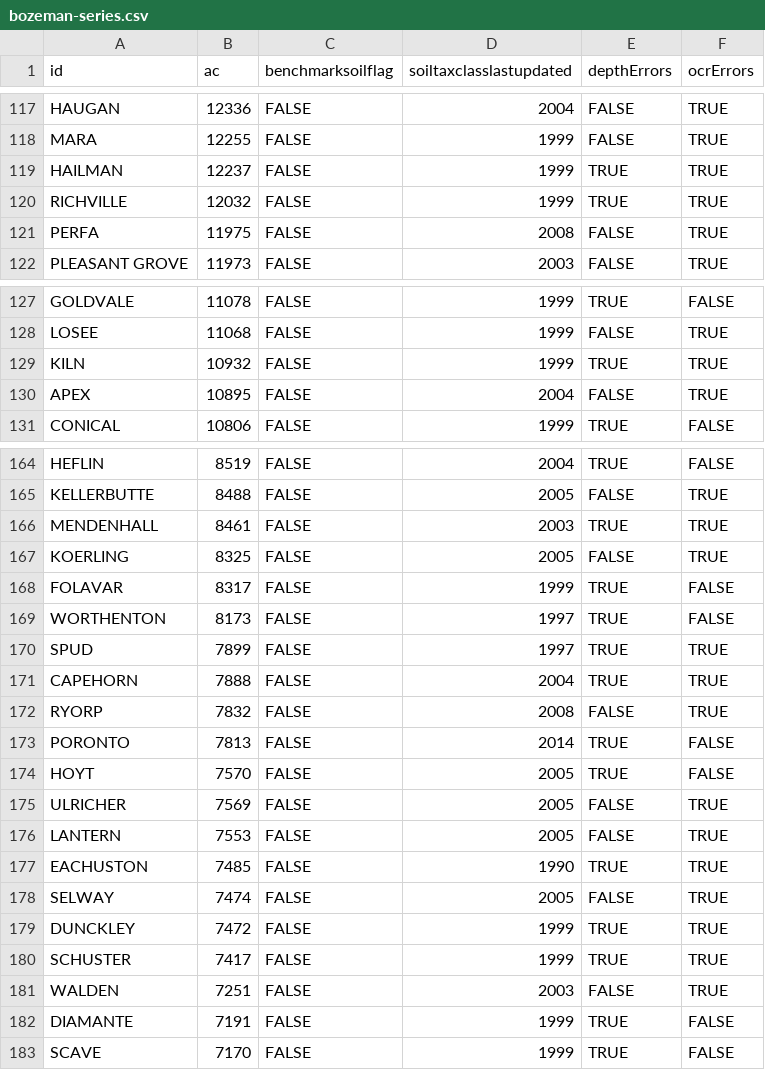
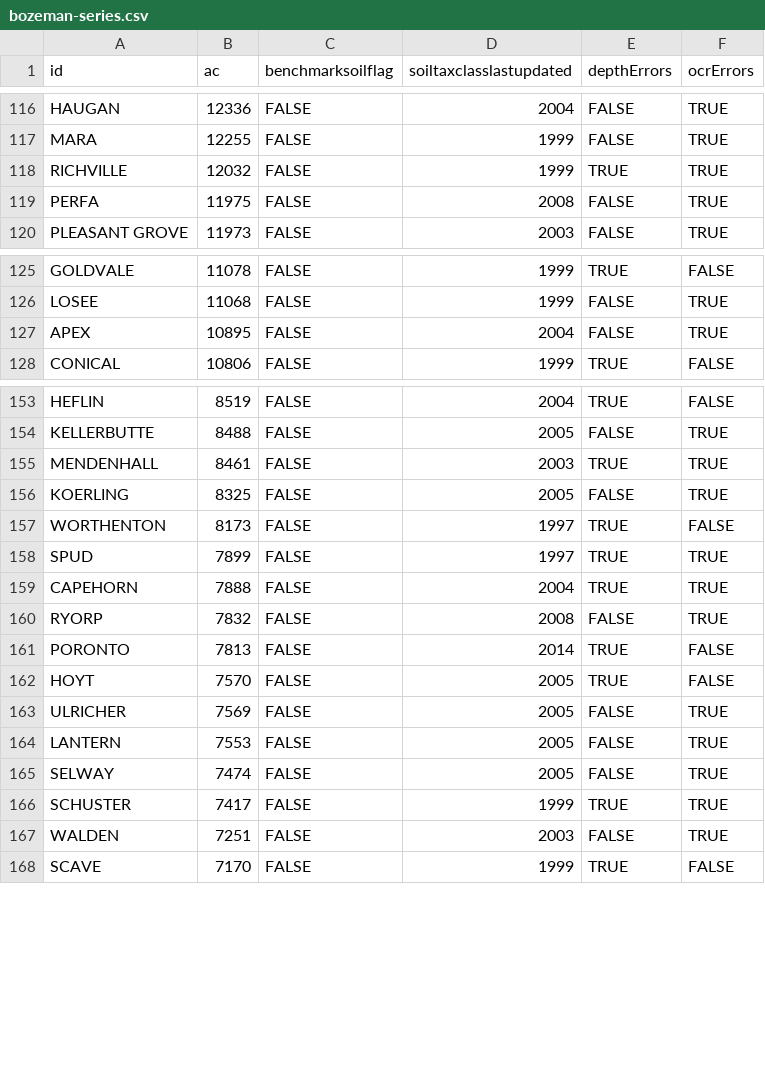
Before and after one commit to ncss-tech/SoilKnowledgeBase, a CSV file: inst/extdata/OSD-error-reporting/RO/bozeman-series.csv, drawn as a sheet; only a part is shown, gaps mark what is left out; the diff covers the shown part only; the diff names each change by its address in the sheet, - before the commit and + after, or states it on an @@ line.

```diff
--- a/inst/extdata/OSD-error-reporting/RO/bozeman-series.csv
+++ b/inst/extdata/OSD-error-reporting/RO/bozeman-series.csv
-row 119: HAILMAN | 12237 | FALSE | 1999 | TRUE | TRUE
-row 129: KILN | 10932 | FALSE | 1999 | TRUE | TRUE
-row 168: FOLAVAR | 8317 | FALSE | 1999 | TRUE | FALSE
-row 177: EACHUSTON | 7485 | FALSE | 1990 | TRUE | TRUE
-row 179: DUNCKLEY | 7472 | FALSE | 1999 | TRUE | TRUE
-row 182: DIAMANTE | 7191 | FALSE | 1999 | TRUE | FALSE
```
Also changed, not shown: 9 removed rows elsewhere in this file, inst/extdata/OSD-error-reporting/RO/davis-hz.csv, inst/extdata/OSD-error-reporting/RO/davis-series.csv, 25 other files.
